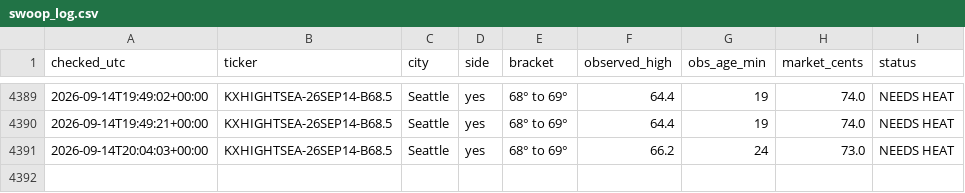
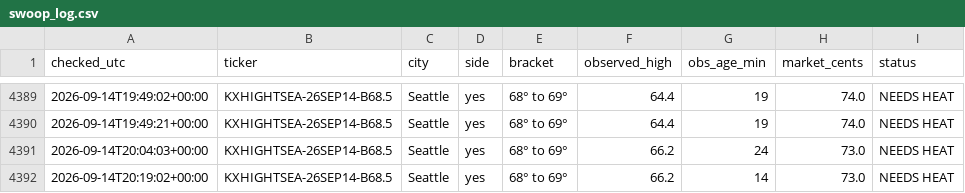
Before and after one commit to chrisscott2526-prog/Weather-Bot, a CSV file: swoop_log.csv, drawn as a sheet; only a part is shown, gaps mark what is left out.

```diff
--- a/swoop_log.csv
+++ b/swoop_log.csv
@@ -4391 +4391,2 @@ checked_utc,ticker,city,side,bracket,observed_high,obs_age_min,market_cents,stat
 2026-09-14T20:04:03+00:00,KXHIGHTSEA-26SEP14-B68.5,Seattle,yes,68° to 69°,66.2,24,73.0,NEEDS HEAT
+2026-09-14T20:19:02+00:00,KXHIGHTSEA-26SEP14-B68.5,Seattle,yes,68° to 69°,66.2,14,73.0,NEEDS HEAT
```
Also changed, not shown: daily_highs.csv, 4 other files.
